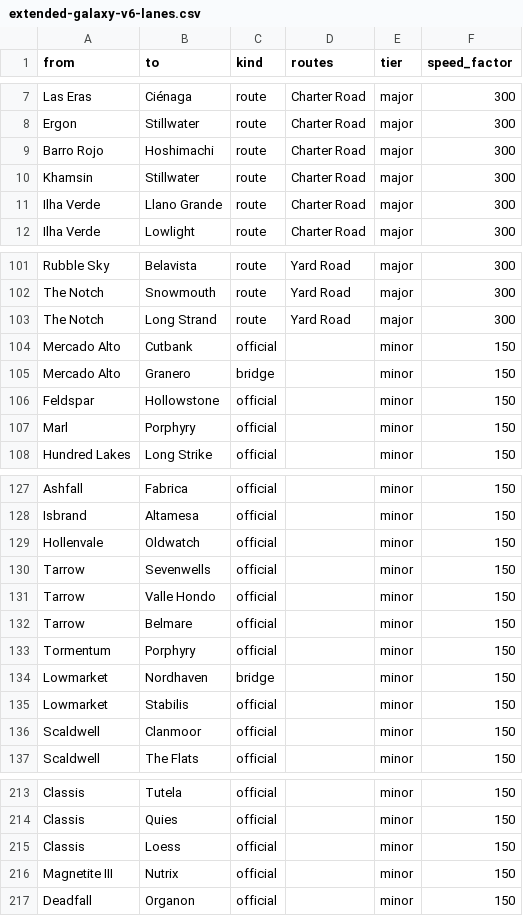
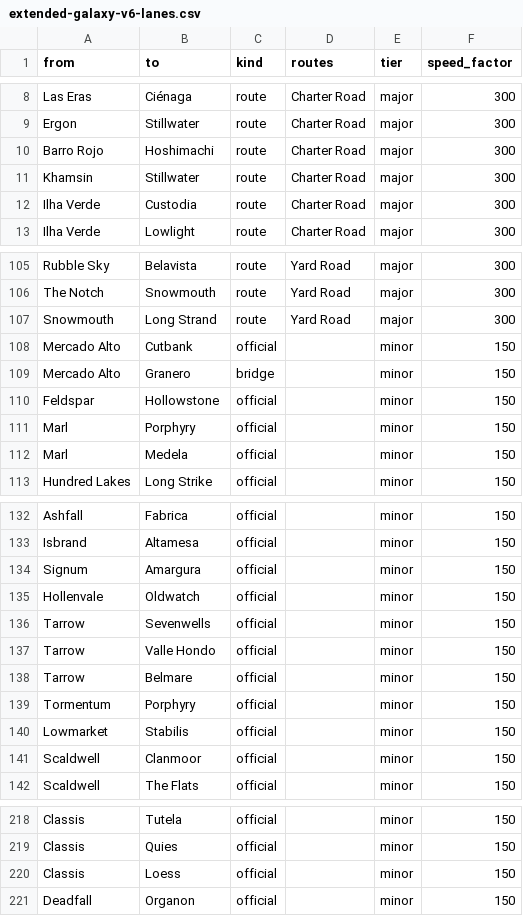
Before and after one commit to paulgazagnaire/Praedra, a CSV file: data/design/extended-galaxy-v6-lanes.csv, drawn as a sheet; only a part is shown, gaps mark what is left out; the diff covers the shown part only.

```diff
--- a/data/design/extended-galaxy-v6-lanes.csv
+++ b/data/design/extended-galaxy-v6-lanes.csv
@@ -10,3 +11,3 @@ Barro Rojo,Hoshimachi,route,Charter Road,major,300
 Khamsin,Stillwater,route,Charter Road,major,300
-Ilha Verde,Llano Grande,route,Charter Road,major,300
+Ilha Verde,Custodia,route,Charter Road,major,300
 Ilha Verde,Lowlight,route,Charter Road,major,300
@@ -102,3 +106,3 @@ Rubble Sky,Belavista,route,Yard Road,major,300
 The Notch,Snowmouth,route,Yard Road,major,300
-The Notch,Long Strand,route,Yard Road,major,300
+Snowmouth,Long Strand,route,Yard Road,major,300
 Mercado Alto,Cutbank,official,,minor,150
@@ -107,2 +111,3 @@ Feldspar,Hollowstone,official,,minor,150
 Marl,Porphyry,official,,minor,150
+Marl,Medela,official,,minor,150
 Hundred Lakes,Long Strike,official,,minor,150
@@ -128,2 +133,3 @@ Ashfall,Fabrica,official,,minor,150
 Isbrand,Altamesa,official,,minor,150
+Signum,Amargura,official,,minor,150
 Hollenvale,Oldwatch,official,,minor,150
@@ -133,3 +139,2 @@ Tarrow,Belmare,official,,minor,150
 Tormentum,Porphyry,official,,minor,150
-Lowmarket,Nordhaven,bridge,,minor,150
 Lowmarket,Stabilis,official,,minor,150
@@ -215,3 +220,2 @@ Classis,Quies,official,,minor,150
 Classis,Loess,official,,minor,150
-Magnetite III,Nutrix,official,,minor,150
 Deadfall,Organon,official,,minor,150
```
Also changed, not shown: 5 added rows, 1 removed row and 4 edited cells elsewhere in this file, data/design/extended-galaxy-v6-planets.csv, 9 other files.
